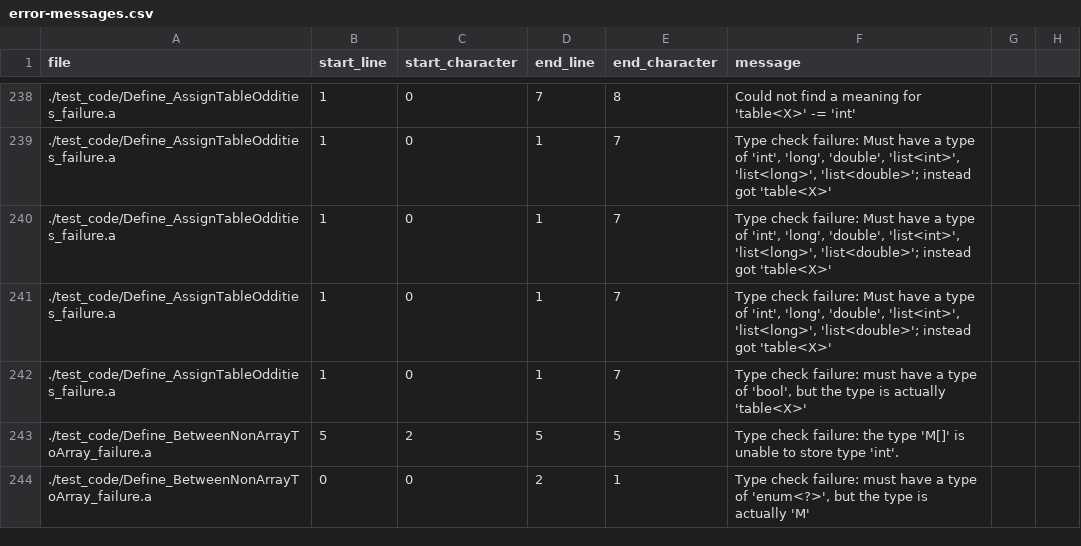
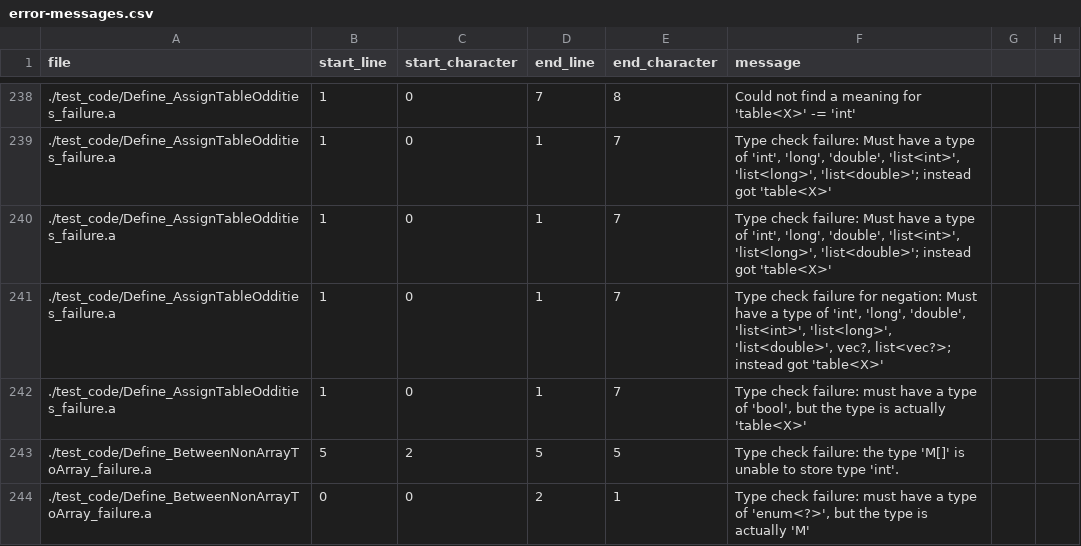
Before and after one commit to adama-platform/adama-core, a CSV file: core/error-messages.csv, drawn as a sheet; only a part is shown, gaps mark what is left out.

Commit message:
vector library updates, typed messages from server to client (notifications, etc...),

```diff
--- a/core/error-messages.csv
+++ b/core/error-messages.csv
@@ -240,3 +240,3 @@ file,start_line,start_character,end_line,end_character,message
 ./test_code/Define_AssignTableOddities_failure.a,1,0,1,7,"Type check failure: Must have a type of 'int', 'long', 'double', 'list<int>', 'list<long>', 'list<double>'; instead got 'table<X>'"
-./test_code/Define_AssignTableOddities_failure.a,1,0,1,7,"Type check failure: Must have a type of 'int', 'long', 'double', 'list<int>', 'list<long>', 'list<double>'; instead got 'table<X>'"
+./test_code/Define_AssignTableOddities_failure.a,1,0,1,7,"Type check failure for negation: Must have a type of 'int', 'long', 'double', 'list<int>', 'list<long>', 'list<double>', vec?, list<vec?>; instead got 'table<X>'"
 ./test_code/Define_AssignTableOddities_failure.a,1,0,1,7,"Type check failure: must have a type of 'bool', but the type is actually 'table<X>'"
```
Also changed, not shown: 29 other files.
